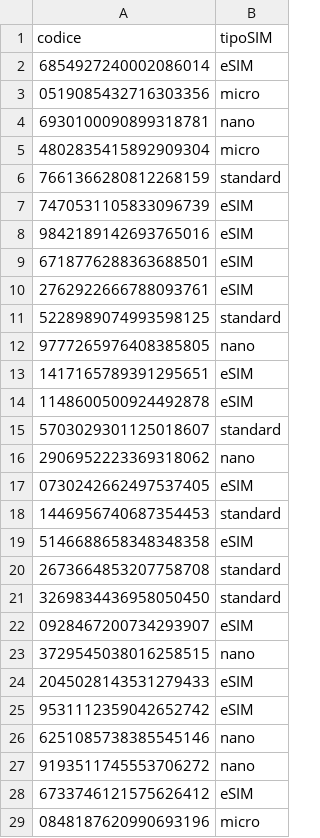
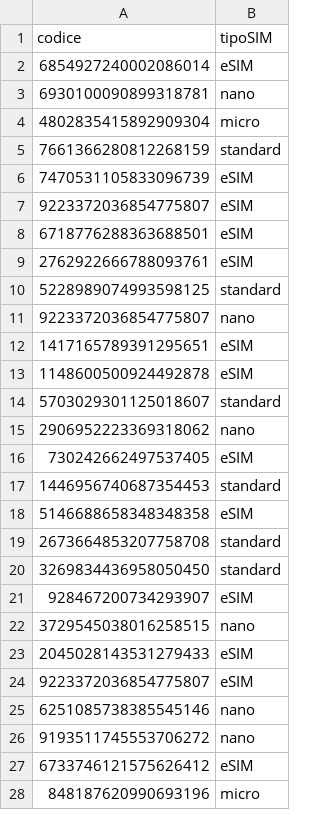
Before and after one commit to SimoneMuhuho/Prog-web-Progetto-2026-2027, a CSV file: CSV/SIMNonAttiva.csv, drawn as a sheet; only a part is shown; the diff covers the shown part only.

```diff
--- a/CSV/SIMNonAttiva.csv
+++ b/CSV/SIMNonAttiva.csv
@@ -3 +2,0 @@ codice,tipoSIM
-0519085432716303356,micro
@@ -8 +7 @@ codice,tipoSIM
-9842189142693765016,eSIM
+"9223372036854775807","eSIM"
@@ -12 +11 @@ codice,tipoSIM
-9777265976408385805,nano
+"9223372036854775807","nano"
@@ -17 +16 @@ codice,tipoSIM
-0730242662497537405,eSIM
+"730242662497537405","eSIM"
@@ -22 +21 @@ codice,tipoSIM
-0928467200734293907,eSIM
+"928467200734293907","eSIM"
@@ -25 +24 @@ codice,tipoSIM
-9531112359042652742,eSIM
+"9223372036854775807","eSIM"
@@ -29 +28 @@ codice,tipoSIM
-0848187620990693196,micro
+"848187620990693196","micro"
```
Also changed, not shown: 106 edited cells elsewhere in this file, CSV/ContrattoTelefonico.csv, CSV/SIMDisattiva.csv, 3 other files.
